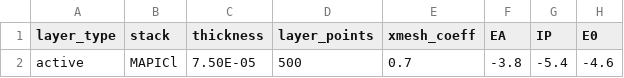
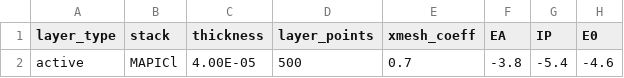
Before and after one commit to WillFishr/Driftfusion, a CSV file: Input_files/1_layer_5p3sym.csv, drawn as a sheet; only a part is shown; the diff names each change by its address in the sheet, - before the commit and + after, or states it on an @@ line.

```diff
--- a/Input_files/1_layer_5p3sym.csv
+++ b/Input_files/1_layer_5p3sym.csv
-C2 (thickness): 7.50E-05
+C2 (thickness): 4.00E-05
```
Also changed, not shown: Input_files/1_layer_5p2sym.csv, Input_files/1_layer_5p4sym.csv, 3 other files.
